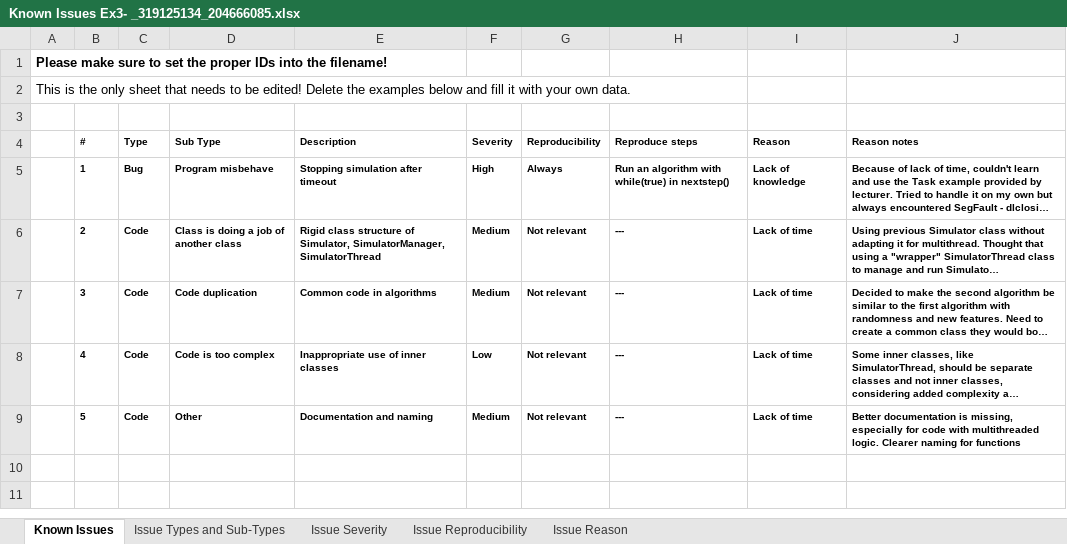
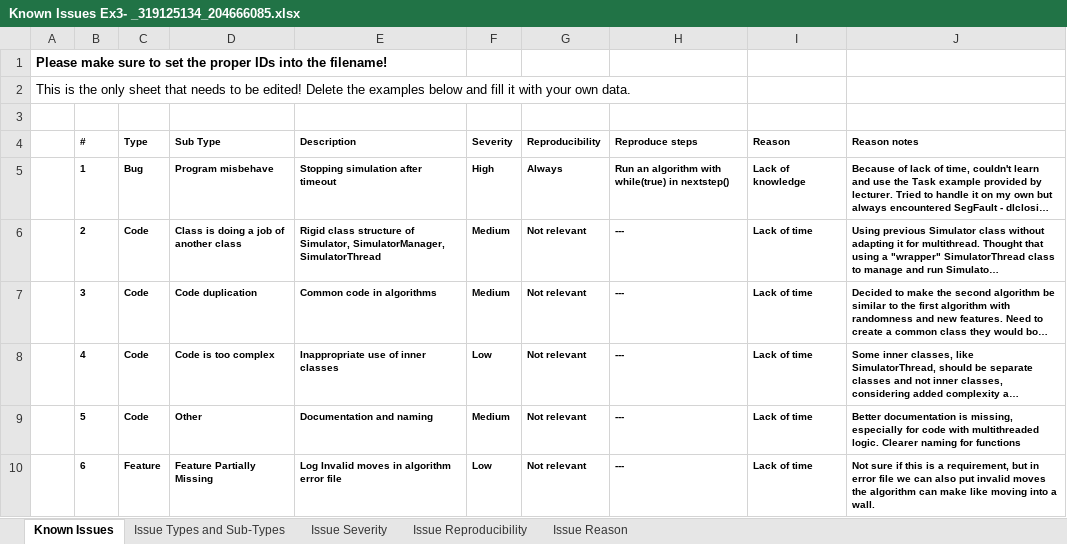
Before and after one commit to LiorDaSelior/MyRobot-Simulator, an Excel workbook: Known Issues Ex3- _319125134_204666085.xlsx, sheet Known Issues, drawn as a sheet; long unchanged cells end in …; values as stored, in another font and other column widths than the file's, no borders; the diff names each change by its address in the sheet, - before the commit and + after, or states it on an @@ line.

```diff
--- a/Known Issues Ex3- _319125134_204666085.xlsx (sheet Known Issues)
+++ b/Known Issues Ex3- _319125134_204666085.xlsx (sheet Known Issues)
+row 10:  | 6 | Feature | Feature Partially Missing | Log Invalid moves in algorithm error file | Low | Not relevant | --- | Lack of time | Not sure if this is a requirement, but in error file we can also put invalid moves the algorithm can make like moving into a wall.
```
Also changed, not shown: 2 other files.
